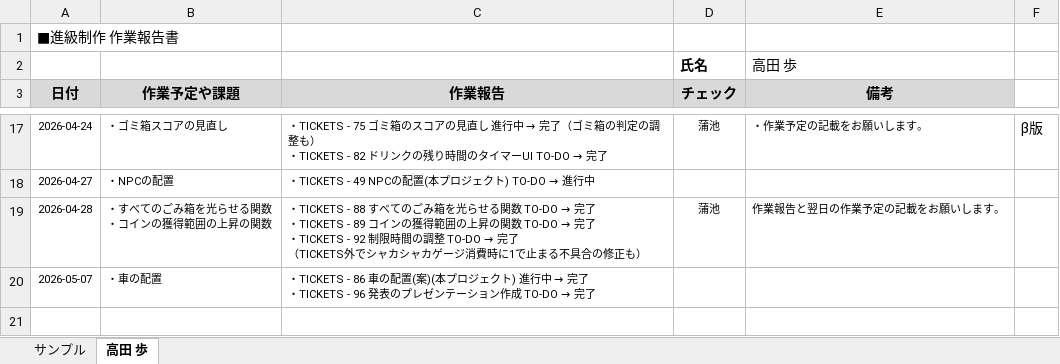
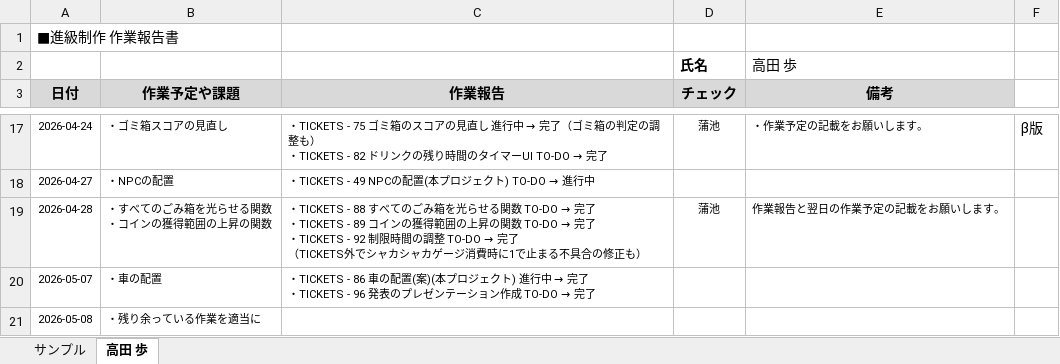
Before and after one commit to MasayaKAMACHI-o-hara/assignment2-uic-tickets, an Excel workbook: Reports/07_Takada_Ayumi_作業報告.xlsx, sheet 高田 歩, drawn as a sheet; only a part is shown, gaps mark what is left out; values as stored, in another font and other column widths than the file's, no borders; the diff names each change by its address in the sheet, - before the commit and + after, or states it on an @@ line.

Commit message:
作業報告

```diff
--- a/Reports/07_Takada_Ayumi_作業報告.xlsx (sheet 高田 歩)
+++ b/Reports/07_Takada_Ayumi_作業報告.xlsx (sheet 高田 歩)
+row 21: 2026-05-08 | ・残り余っている作業を適当に
```
